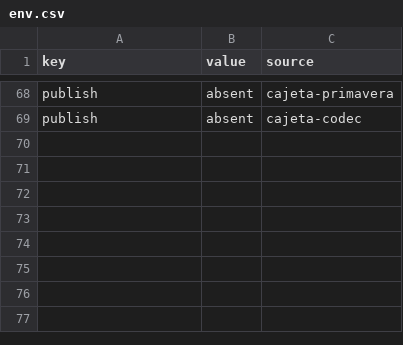
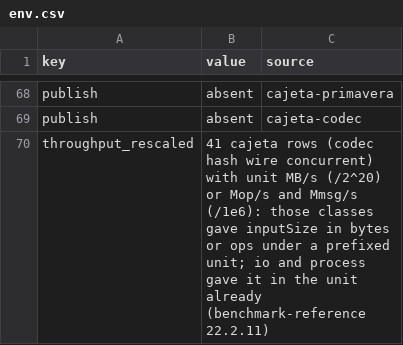
Before and after one commit to jklappenbach/cajeta, a CSV file: bench/results/proton/20261109T0336Z-0.53.2/env.csv, drawn as a sheet; only a part is shown, gaps mark what is left out; the diff names each change by its address in the sheet, - before the commit and + after, or states it on an @@ line.

```diff
--- a/bench/results/proton/20261109T0336Z-0.53.2/env.csv
+++ b/bench/results/proton/20261109T0336Z-0.53.2/env.csv
+row 70: throughput_rescaled | 41 cajeta rows (codec hash wire concurrent) with unit MB/s (/2^20) or Mop/s and Mmsg/s (/1e6): those classes gave inputSize in bytes or ops under a prefixed unit; io and process gave it in the unit already (benchmark-reference 22.2.11)
```
Also changed, not shown: bench/results/proton/20261109T0336Z-0.53.2/results.csv, 2 other files.
